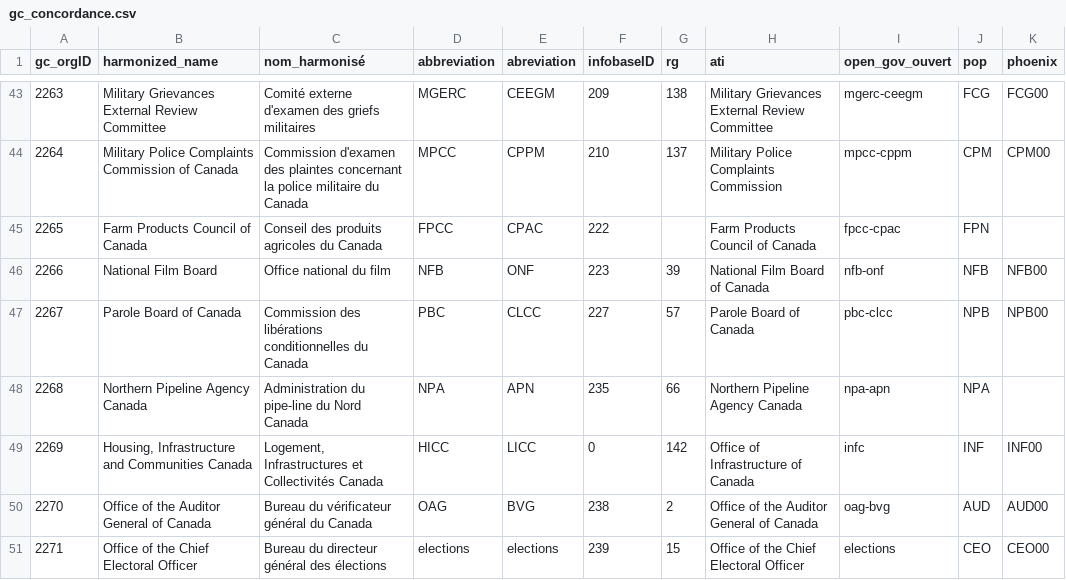
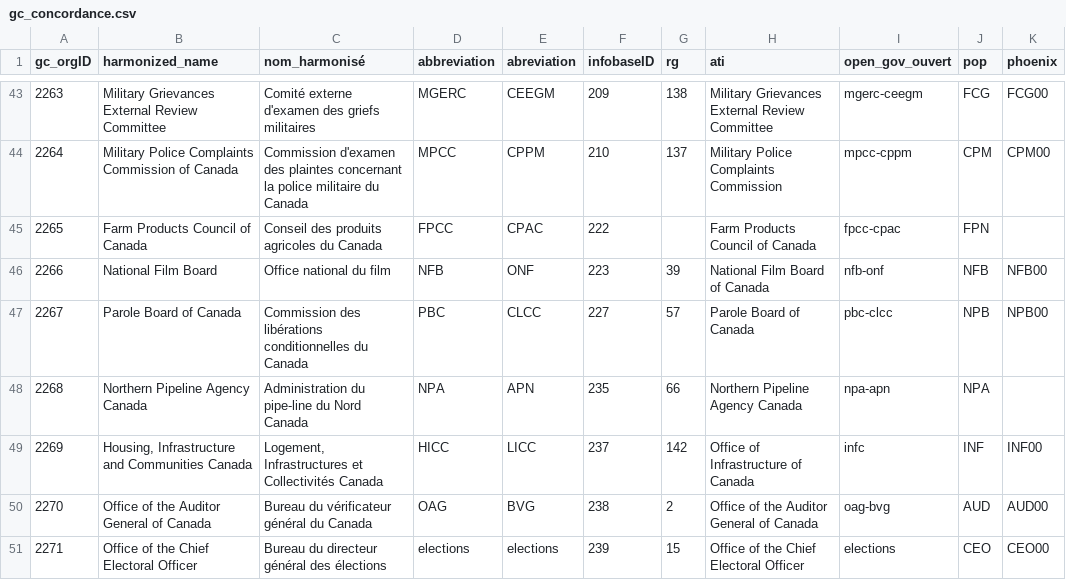
Before and after one commit to Jmikelittle/GCOrgName, a CSV file: gc_concordance.csv, drawn as a sheet; only a part is shown, gaps mark what is left out; the diff names each change by its address in the sheet, - before the commit and + after, or states it on an @@ line.

Commit message:
manually set infc's infobaseID

```diff
--- a/gc_concordance.csv
+++ b/gc_concordance.csv
-F49 (infobaseID): 0
+F49 (infobaseID): 237
```
Also changed, not shown: 1 other file.
